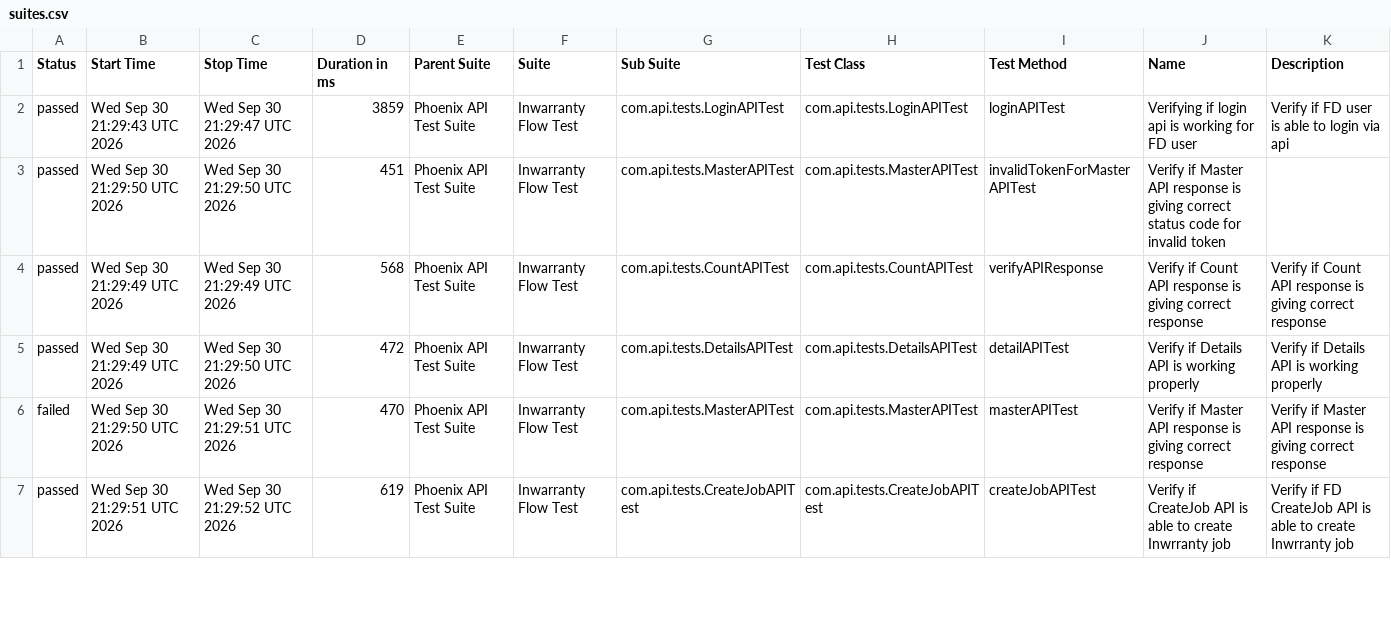
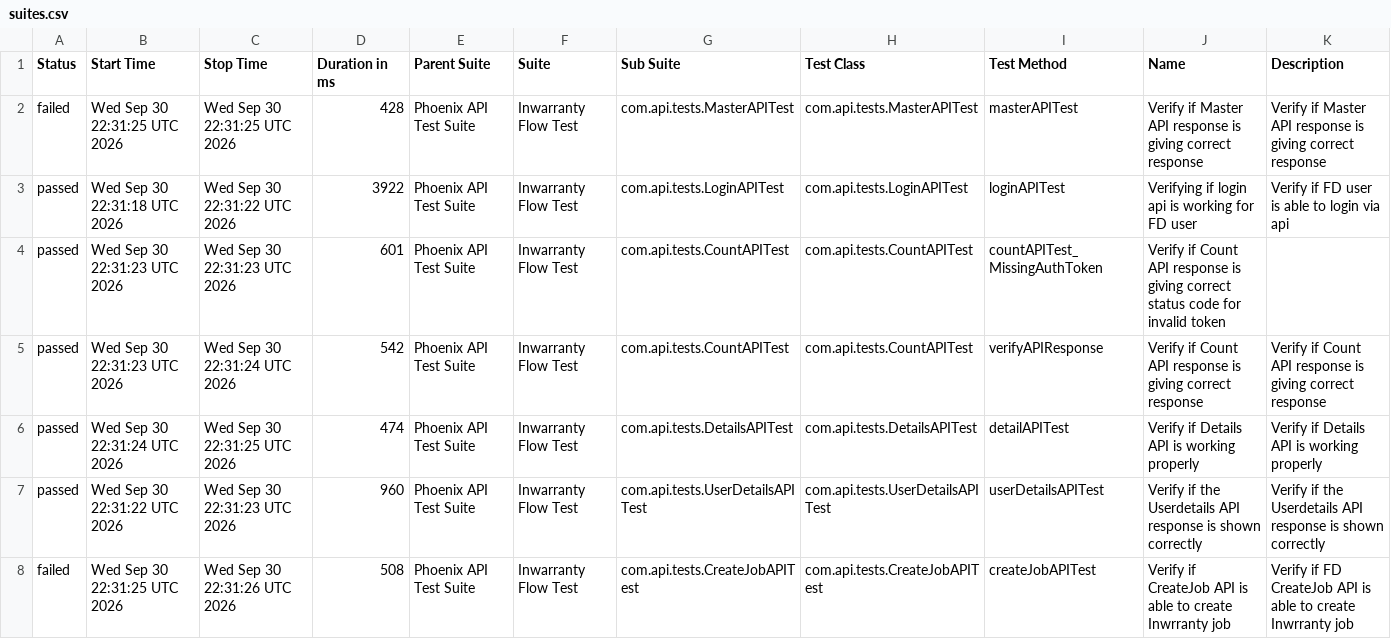
Before and after one commit to rounit/PhoenixTestAutomationFramework, a CSV file: data/suites.csv, drawn as a sheet; only a part is shown; the diff covers the shown part only.

```diff
--- a/data/suites.csv
+++ b/data/suites.csv
@@ -1,7 +1,8 @@
 "Status","Start Time","Stop Time","Duration in ms","Parent Suite","Suite","Sub Suite","Test Class","Test Method","Name","Description"
-"passed","Wed Sep 30 21:29:43 UTC 2026","Wed Sep 30 21:29:47 UTC 2026","3859","Phoenix API Test Suite","Inwarranty Flow Test","com.api.tests.LoginAPITest","com.api.tests.LoginAPITest","loginAPITest","Verifying if login api is working for FD user","Verify if FD user is able to login via api"
-"passed","Wed Sep 30 21:29:50 UTC 2026","Wed Sep 30 21:29:50 UTC 2026","451","Phoenix API Test Suite","Inwarranty Flow Test","com.api.tests.MasterAPITest","com.api.tests.MasterAPITest","invalidTokenForMasterAPITest","Verify if Master API response is giving correct status code for invalid token",""
-"passed","Wed Sep 30 21:29:49 UTC 2026","Wed Sep 30 21:29:49 UTC 2026","568","Phoenix API Test Suite","Inwarranty Flow Test","com.api.tests.CountAPITest","com.api.tests.CountAPITest","verifyAPIResponse","Verify if Count API response is giving correct response","Verify if Count API response is giving correct response"
-"passed","Wed Sep 30 21:29:49 UTC 2026","Wed Sep 30 21:29:50 UTC 2026","472","Phoenix API Test Suite","Inwarranty Flow Test","com.api.tests.DetailsAPITest","com.api.tests.DetailsAPITest","detailAPITest","Verify if Details API is working properly","Verify if Details API is working properly"
-"failed","Wed Sep 30 21:29:50 UTC 2026","Wed Sep 30 21:29:51 UTC 2026","470","Phoenix API Test Suite","Inwarranty Flow Test","com.api.tests.MasterAPITest","com.api.tests.MasterAPITest","masterAPITest","Verify if Master API response is giving correct response","Verify if Master API response is giving correct response"
-"passed","Wed Sep 30 21:29:51 UTC 2026","Wed Sep 30 21:29:52 UTC 2026","619","Phoenix API Test Suite","Inwarranty Flow Test","com.api.tests.CreateJobAPITest","com.api.tests.CreateJobAPITest","createJobAPITest","Verify if CreateJob API is able to create Inwrranty job","Verify if FD CreateJob API is able to create Inwrranty job"
+"failed","Wed Sep 30 22:31:25 UTC 2026","Wed Sep 30 22:31:25 UTC 2026","428","Phoenix API Test Suite","Inwarranty Flow Test","com.api.tests.MasterAPITest","com.api.tests.MasterAPITest","masterAPITest","Verify if Master API response is giving correct response","Verify if Master API response is giving correct response"
+"passed","Wed Sep 30 22:31:18 UTC 2026","Wed Sep 30 22:31:22 UTC 2026","3922","Phoenix API Test Suite","Inwarranty Flow Test","com.api.tests.LoginAPITest","com.api.tests.LoginAPITest","loginAPITest","Verifying if login api is working for FD user","Verify if FD user is able to login via api"
+"passed","Wed Sep 30 22:31:23 UTC 2026","Wed Sep 30 22:31:23 UTC 2026","601","Phoenix API Test Suite","Inwarranty Flow Test","com.api.tests.CountAPITest","com.api.tests.CountAPITest","countAPITest_MissingAuthToken","Verify if Count API response is giving correct status code for invalid token",""
+"passed","Wed Sep 30 22:31:23 UTC 2026","Wed Sep 30 22:31:24 UTC 2026","542","Phoenix API Test Suite","Inwarranty Flow Test","com.api.tests.CountAPITest","com.api.tests.CountAPITest","verifyAPIResponse","Verify if Count API response is giving correct response","Verify if Count API response is giving correct response"
+"passed","Wed Sep 30 22:31:24 UTC 2026","Wed Sep 30 22:31:25 UTC 2026","474","Phoenix API Test Suite","Inwarranty Flow Test","com.api.tests.DetailsAPITest","com.api.tests.DetailsAPITest","detailAPITest","Verify if Details API is working properly","Verify if Details API is working properly"
+"passed","Wed Sep 30 22:31:22 UTC 2026","Wed Sep 30 22:31:23 UTC 2026","960","Phoenix API Test Suite","Inwarranty Flow Test","com.api.tests.UserDetailsAPITest","com.api.tests.UserDetailsAPITest","userDetailsAPITest","Verify if the Userdetails API response is shown correctly","Verify if the Userdetails API response is shown correctly"
+"failed","Wed Sep 30 22:31:25 UTC 2026","Wed Sep 30 22:31:26 UTC 2026","508","Phoenix API Test Suite","Inwarranty Flow Test","com.api.tests.CreateJobAPITest","com.api.tests.CreateJobAPITest","createJobAPITest","Verify if CreateJob API is able to create Inwrranty job","Verify if FD CreateJob API is able to create Inwrranty job"
```
Also changed, not shown: 1 removed row and 7 edited cells elsewhere in this file, data/behaviors.csv, 58 other files.
